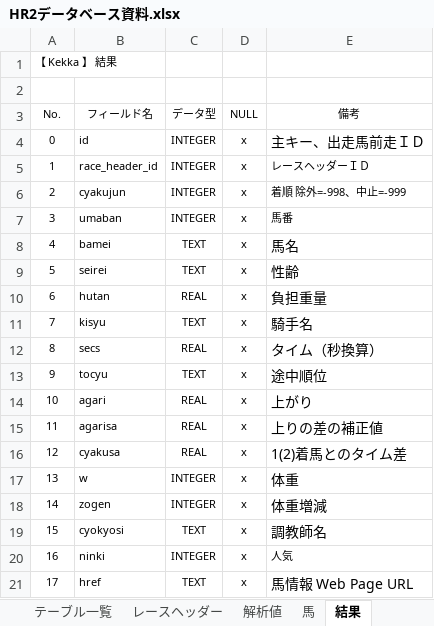
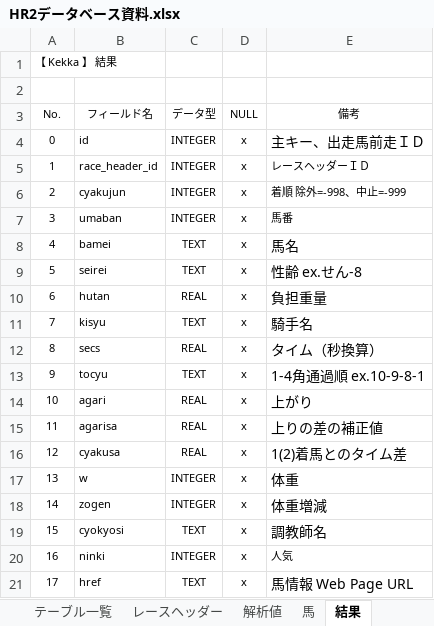
Before and after one commit to MorishitaTakafumi/HR2, an Excel workbook: DOC/HR2データベース資料.xlsx, sheet 結果, drawn as a sheet; values as stored, in another font and other column widths than the file's, no borders; the diff names each change by its address in the sheet, - before the commit and + after, or states it on an @@ line.

```diff
--- a/DOC/HR2データベース資料.xlsx (sheet 結果)
+++ b/DOC/HR2データベース資料.xlsx (sheet 結果)
-E9 (備考): 性齢
+E9 (備考): 性齢 ex.せん-8
-E13 (備考): 途中順位
+E13 (備考): 1-4角通過順 ex.10-9-8-1
```
Also changed, not shown: sheet テーブル一覧, charts or pictures, 22 other files.
